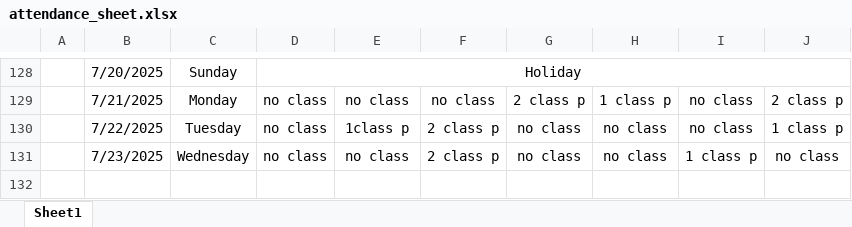
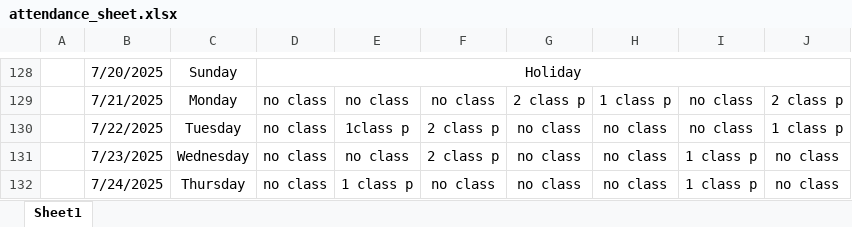
Before and after one commit to Sukdebrmondal/3rd_Year_5th_Semester, an Excel workbook: attendance_sheet.xlsx, sheet Sheet1, drawn as a sheet; only a part is shown, gaps mark what is left out; values as stored, in another font and other column widths than the file's, no borders; the diff names each change by its address in the sheet, - before the commit and + after, or states it on an @@ line.

Commit message:
date

```diff
--- a/attendance_sheet.xlsx (sheet Sheet1)
+++ b/attendance_sheet.xlsx (sheet Sheet1)
+row 132:  | 7/24/2025 | Thursday | no class | 1 class p | no class | no class | no class | 1 class p | no class
```
